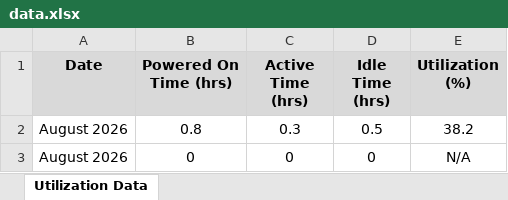
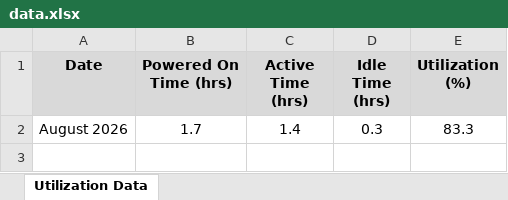
Before and after one commit to rayyanspartan-ui/RTDE-Logger-Code, an Excel workbook: Source Code/data.xlsx, sheet Utilization Data, drawn as a sheet; values as stored, in another font and other column widths than the file's, no borders; removed rows and columns are numbered as before the commit, all else as after; the diff names each change by its address in the sheet, - before the commit and + after, or states it on an @@ line.

```diff
--- a/Source Code/data.xlsx (sheet Utilization Data)
+++ b/Source Code/data.xlsx (sheet Utilization Data)
-row 2: August 2026 | 0.8 | 0.3 | 0.5 | 38.2
-row 3: August 2026 | 0 | 0 | 0 | N/A
+row 2: August 2026 | 1.7 | 1.4 | 0.3 | 83.3
```
Also changed, not shown: 3 other files.
